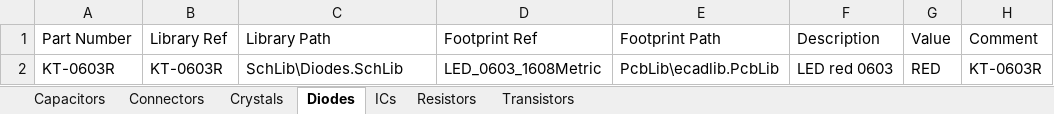
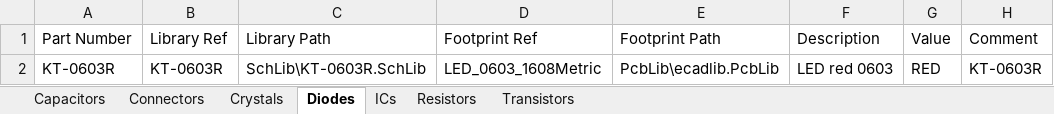
Before and after one commit to oliBrowne/PCBLIVINGLIBRARY, an Excel workbook: out/altium/parts.xlsx, sheet Diodes, drawn as a sheet; only a part is shown; values as stored, in another font and other column widths than the file's, no borders; the diff names each change by its address in the sheet, - before the commit and + after, or states it on an @@ line.

```diff
--- a/out/altium/parts.xlsx (sheet Diodes)
+++ b/out/altium/parts.xlsx (sheet Diodes)
-C2: SchLib\Diodes.SchLib
+C2: SchLib\KT-0603R.SchLib
```
Also changed, not shown: sheet ICs, sheet Connectors, sheet Crystals, sheet Transistors, sheet Resistors, sheet Capacitors, 4 other files.
